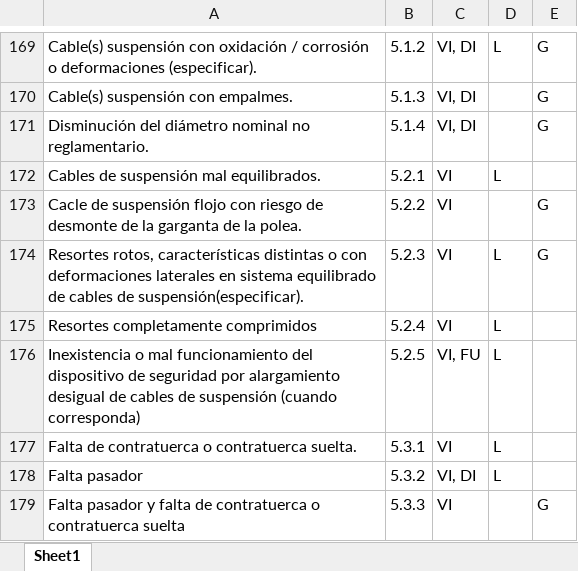
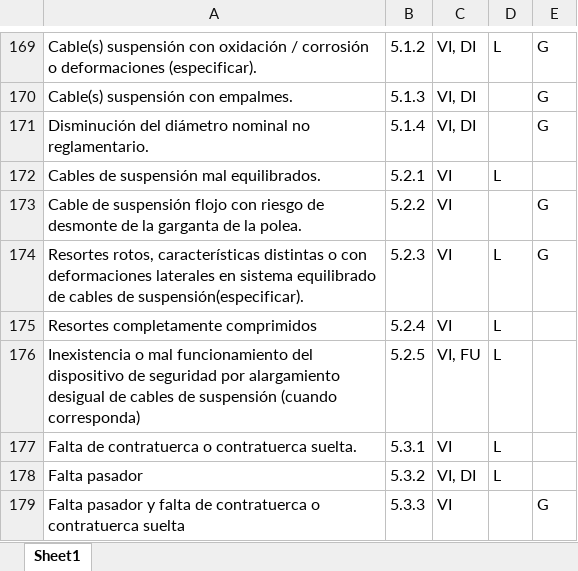
Before and after one commit to joigs/elevador, an Excel workbook: app/templates/template_rules_1.xlsx, sheet Sheet1, drawn as a sheet; only a part is shown, gaps mark what is left out; values as stored, in another font and other column widths than the file's, no borders; the diff names each change by its address in the sheet, - before the commit and + after, or states it on an @@ line.

Commit message:
se agrega funcion para actualizar el texto de un defecto para revision_nulls y revision_colors cuando se modifica el texto de un rule

```diff
--- a/app/templates/template_rules_1.xlsx (sheet Sheet1)
+++ b/app/templates/template_rules_1.xlsx (sheet Sheet1)
-A173: Cacle de suspensión…
+A173: Cable de suspensión…
```
Also changed, not shown: app/templates/template_rules_2.xlsx, app/templates/template_rules_3.xlsx, 2 other files.
